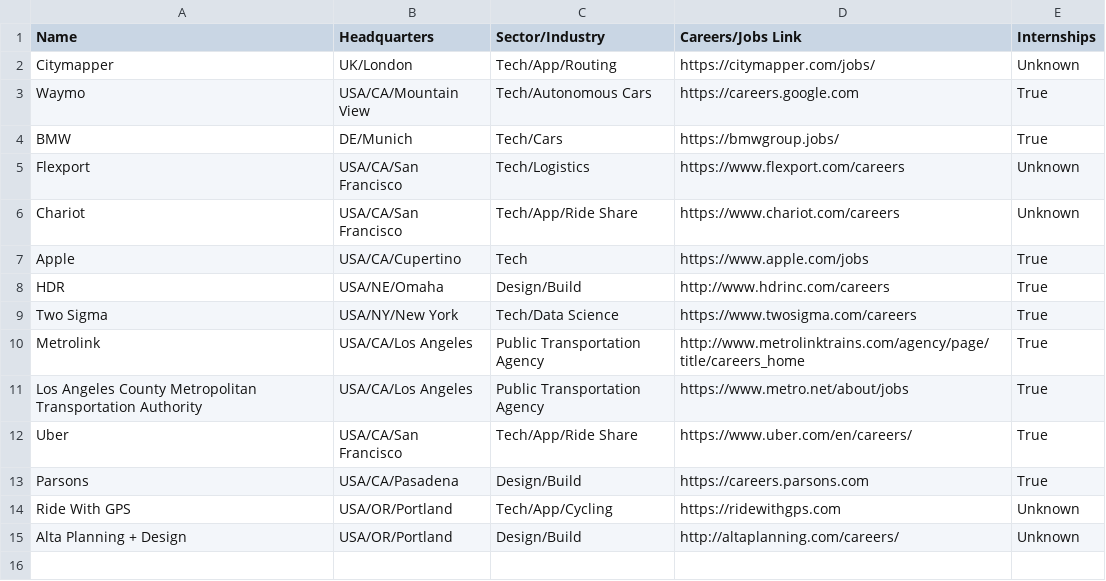
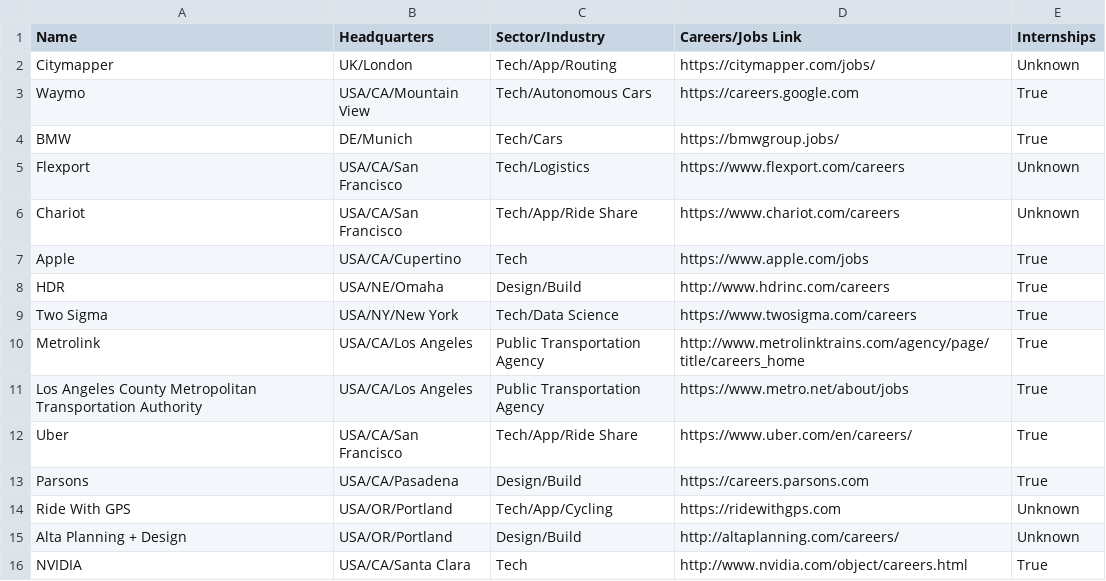
Before and after one commit to davidbailey/tum, a CSV file: companies.csv, drawn as a sheet; the diff names each change by its address in the sheet, - before the commit and + after, or states it on an @@ line.

Commit message:
Update companies.csv

```diff
--- a/companies.csv
+++ b/companies.csv
+row 16: NVIDIA | USA/CA/Santa Clara | Tech | http://www.nvidia.com/object/careers.html | True
```
